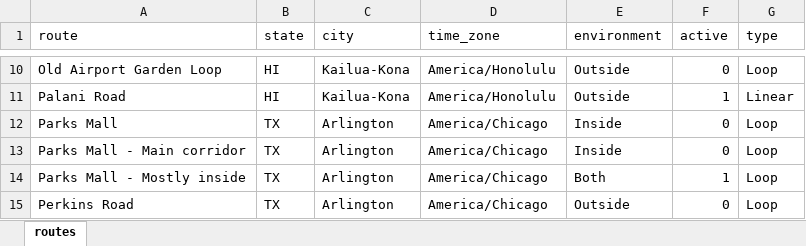
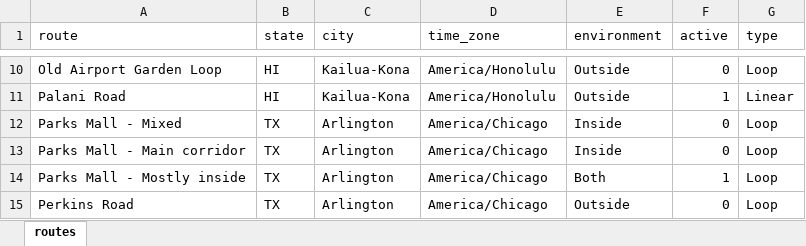
Before and after one commit to gitHubSlinkman/MyWalks, an Excel workbook: data/routes.xlsx, sheet routes, drawn as a sheet; only a part is shown, gaps mark what is left out; values as stored, in another font and other column widths than the file's, no borders; the diff names each change by its address in the sheet, - before the commit and + after, or states it on an @@ line.

Commit message:
2020-06-16 16:23
1. Update 0010_plan_walks.Rmd
2. Modified data/routes.xlsx
3. added new walk to data/walks.xlsx

```diff
--- a/data/routes.xlsx (sheet routes)
+++ b/data/routes.xlsx (sheet routes)
-A12 (route): Parks Mall
+A12 (route): Parks Mall - Mixed
```
Also changed, not shown: data/days.xlsx, 1 other file.
